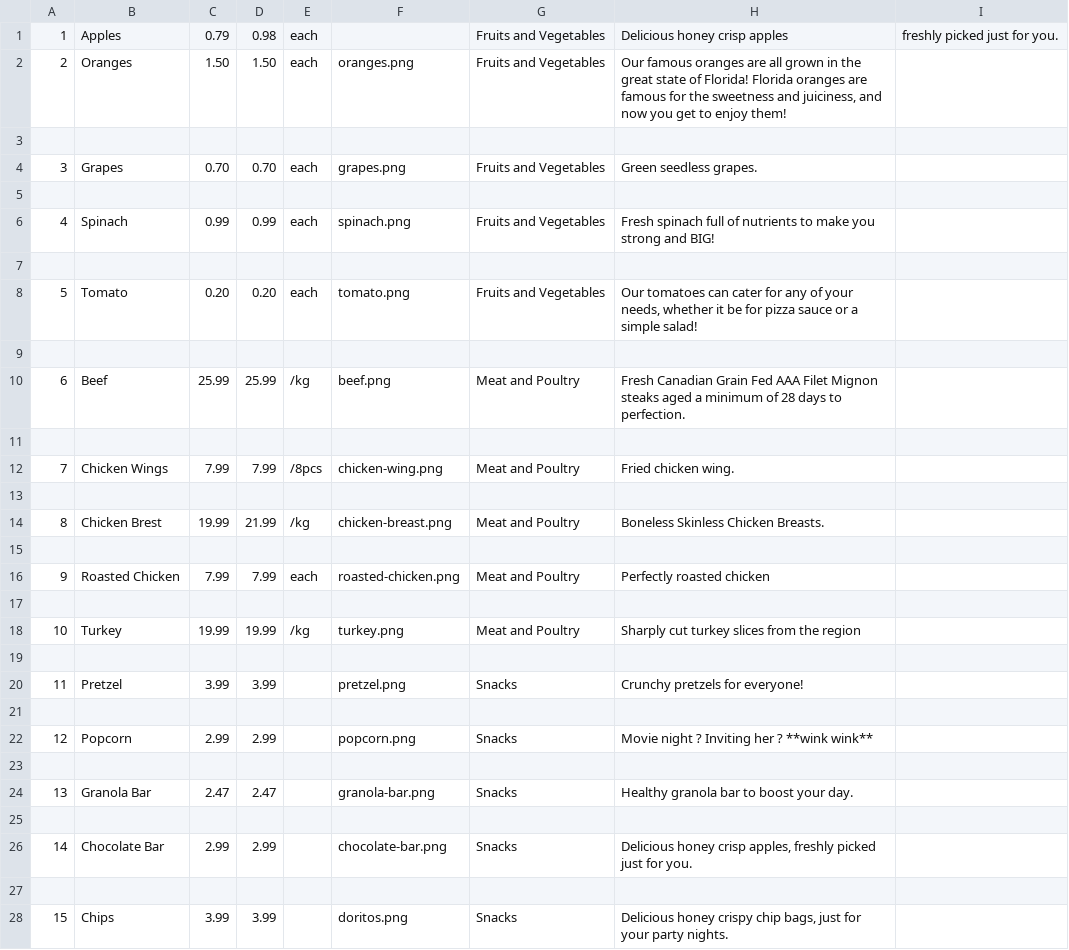
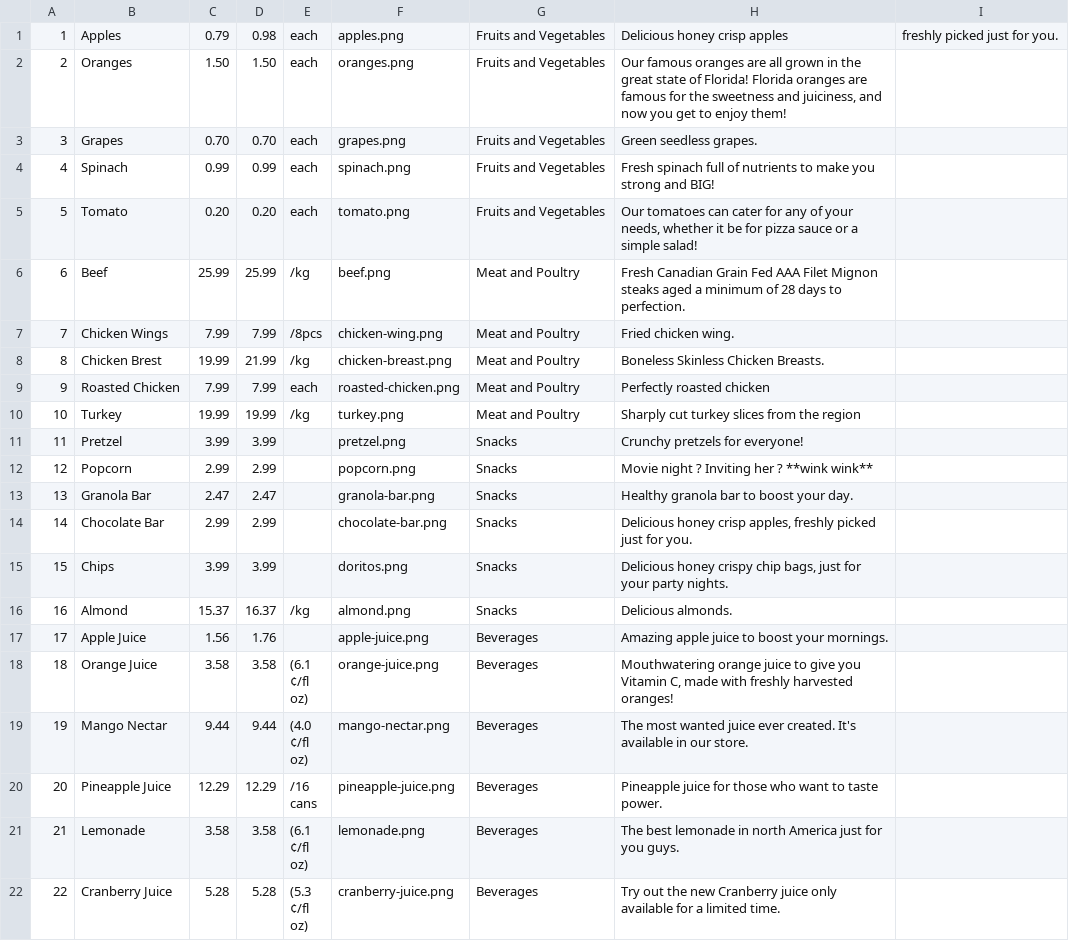
Before and after one commit to anisdzdev/grocery-store, a CSV file: backstore/database/products.csv, drawn as a sheet; only a part is shown; the shorter side is filled out with more unchanged rows; the diff covers the shown part only.

```diff
--- a/backstore/database/products.csv
+++ b/backstore/database/products.csv
@@ -1,28 +1,15 @@
-1,Apples,0.79,0.98,each,,Fruits and Vegetables,Delicious honey crisp apples, freshly picked just for you.
+1,Apples,0.79,0.98,each,apples.png,Fruits and Vegetables,Delicious honey crisp apples, freshly picked just for you.
 2,Oranges,1.50,1.50,each,oranges.png,Fruits and Vegetables,"Our famous oranges are all grown in the great state of Florida! Florida oranges are famous for the sweetness and juiciness, and now you get to enjoy them!"
-
 3,Grapes,0.70,0.70,each,grapes.png,Fruits and Vegetables,"Green seedless grapes."
-
 4,Spinach,0.99,0.99,each,spinach.png,Fruits and Vegetables,"Fresh spinach full of nutrients to make you strong and BIG!"
-
 5,Tomato,0.20,0.20,each,tomato.png,Fruits and Vegetables,"Our tomatoes can cater for any of your needs, whether it be for pizza sauce or a simple salad!"
-
 6,Beef,25.99,25.99,/kg,beef.png,Meat and Poultry,Fresh Canadian Grain Fed AAA Filet Mignon steaks aged a minimum of 28 days to perfection.
-
 7,Chicken Wings,7.99,7.99,/8pcs,chicken-wing.png,Meat and Poultry,Fried chicken wing.
-
 8,Chicken Brest,19.99,21.99,/kg,chicken-breast.png,Meat and Poultry,Boneless Skinless Chicken Breasts.
-
 9,Roasted Chicken,7.99,7.99,each,roasted-chicken.png,Meat and Poultry,Perfectly roasted chicken
-
 10,Turkey,19.99,19.99,/kg,turkey.png,Meat and Poultry,Sharply cut turkey slices from the region
-
 11,Pretzel,3.99,3.99, ,pretzel.png,Snacks,Crunchy pretzels for everyone!
-
 12,Popcorn,2.99,2.99, ,popcorn.png,Snacks,Movie night ? Inviting her ? **wink wink**
-
 13,Granola Bar,2.47,2.47, ,granola-bar.png,Snacks,Healthy granola bar to boost your day.
-
 14,Chocolate Bar,2.99,2.99, ,chocolate-bar.png,Snacks,"Delicious honey crisp apples, freshly picked just for you."
-
 15,Chips,3.99,3.99, ,doritos.png,Snacks,"Delicious honey crispy chip bags, just for your party nights."
```
Also changed, not shown: 18 removed rows elsewhere in this file, 5 other files.
